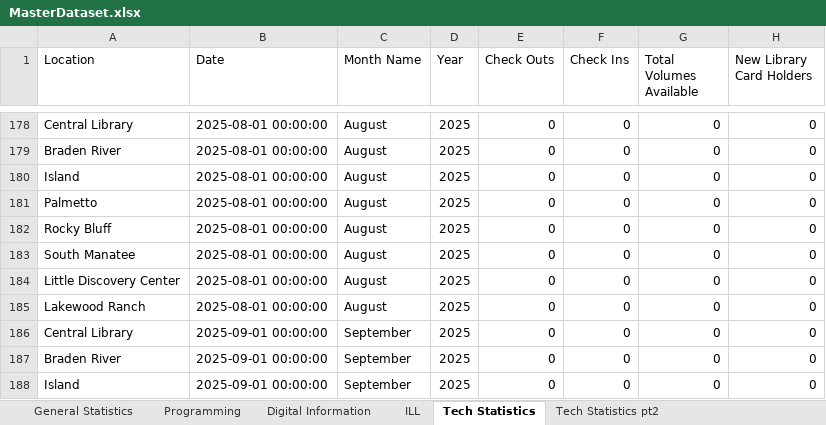
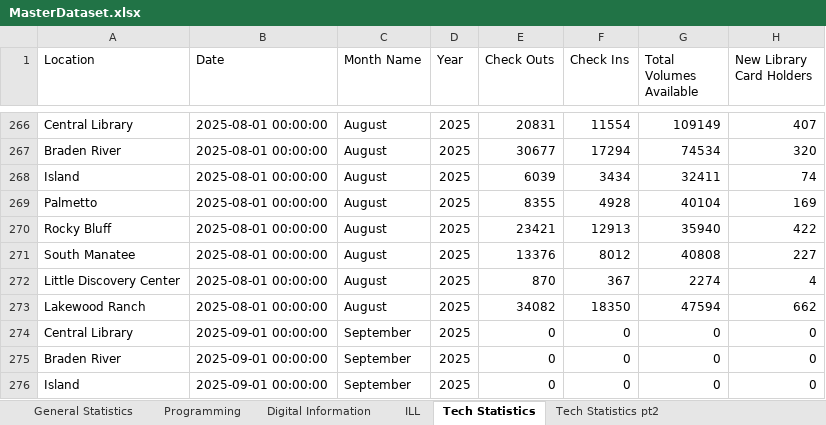
Before and after one commit to KuyaJimbo/Manatee-County-Library-Data-Dashboard, an Excel workbook: Library Data Dashboard/MasterDataset.xlsx, sheet Tech Statistics, drawn as a sheet; only a part is shown, gaps mark what is left out; values as stored, in another font and other column widths than the file's, no borders; addresses are those after the commit; the diff covers the shown part only; the diff names each change by its address in the sheet, - before the commit and + after, or states it on an @@ line.

```diff
--- a/Library Data Dashboard/MasterDataset.xlsx (sheet Tech Statistics)
+++ b/Library Data Dashboard/MasterDataset.xlsx (sheet Tech Statistics)
-E266 (Check Outs): 0
+E266 (Check Outs): 20831
-F266 (Check Ins): 0
+F266 (Check Ins): 11554
-G266 (Total Volumes Available): 0
+G266 (Total Volumes Available): 109149
-H266 (New Library Card Holders): 0
+H266 (New Library Card Holders): 407
-E267 (Check Outs): 0
+E267 (Check Outs): 30677
-F267 (Check Ins): 0
+F267 (Check Ins): 17294
-G267 (Total Volumes Available): 0
+G267 (Total Volumes Available): 74534
-H267 (New Library Card Holders): 0
+H267 (New Library Card Holders): 320
-E268 (Check Outs): 0
+E268 (Check Outs): 6039
-F268 (Check Ins): 0
+F268 (Check Ins): 3434
-G268 (Total Volumes Available): 0
+G268 (Total Volumes Available): 32411
-H268 (New Library Card Holders): 0
+H268 (New Library Card Holders): 74
-E269 (Check Outs): 0
+E269 (Check Outs): 8355
-F269 (Check Ins): 0
+F269 (Check Ins): 4928
-G269 (Total Volumes Available): 0
+G269 (Total Volumes Available): 40104
-H269 (New Library Card Holders): 0
+H269 (New Library Card Holders): 169
-E270 (Check Outs): 0
+E270 (Check Outs): 23421
-F270 (Check Ins): 0
+F270 (Check Ins): 12913
-G270 (Total Volumes Available): 0
+G270 (Total Volumes Available): 35940
-H270 (New Library Card Holders): 0
+H270 (New Library Card Holders): 422
-E271 (Check Outs): 0
+E271 (Check Outs): 13376
-F271 (Check Ins): 0
+F271 (Check Ins): 8012
-G271 (Total Volumes Available): 0
+G271 (Total Volumes Available): 40808
-H271 (New Library Card Holders): 0
+H271 (New Library Card Holders): 227
-E272 (Check Outs): 0
+E272 (Check Outs): 870
-F272 (Check Ins): 0
+F272 (Check Ins): 367
-G272 (Total Volumes Available): 0
+G272 (Total Volumes Available): 2274
-H272 (New Library Card Holders): 0
+H272 (New Library Card Holders): 4
-E273 (Check Outs): 0
+E273 (Check Outs): 34082
-F273 (Check Ins): 0
+F273 (Check Ins): 18350
-G273 (Total Volumes Available): 0
+G273 (Total Volumes Available): 47594
-H273 (New Library Card Holders): 0
+H273 (New Library Card Holders): 662
```
Also changed, not shown: 184 added rows and 32 edited cells elsewhere in this sheet, sheet Programming, sheet General Statistics, sheet Computer & Study Room Usage, sheet Digital Information, sheet Tech Statistics pt2, sheet ILL, 1 more sheet, 36 other files.
